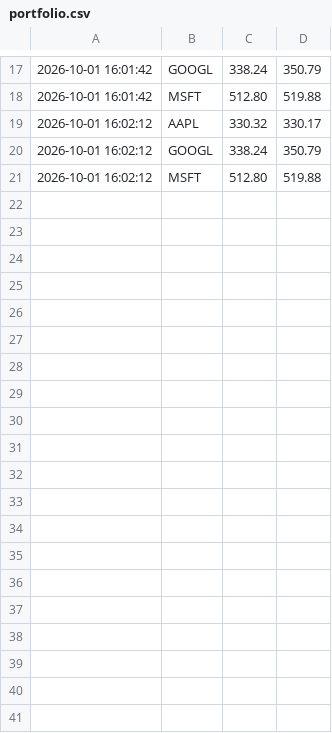
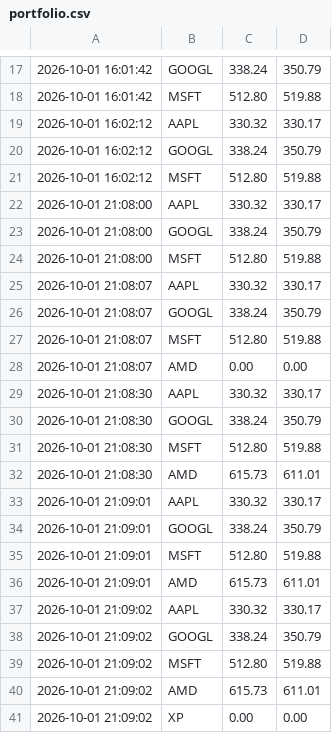
Before and after one commit to DynaJ0ule/420-3D3-TP1-A26, a CSV file: portfolio.csv, drawn as a sheet; only a part is shown, gaps mark what is left out.

```diff
--- a/portfolio.csv
+++ b/portfolio.csv
@@ -21 +21,21 @@
 2026-10-01 16:02:12,MSFT,512.80,519.88
+2026-10-01 21:08:00,AAPL,330.32,330.17
+2026-10-01 21:08:00,GOOGL,338.24,350.79
+2026-10-01 21:08:00,MSFT,512.80,519.88
+2026-10-01 21:08:07,AAPL,330.32,330.17
+2026-10-01 21:08:07,GOOGL,338.24,350.79
+2026-10-01 21:08:07,MSFT,512.80,519.88
+2026-10-01 21:08:07,AMD,0.00,0.00
+2026-10-01 21:08:30,AAPL,330.32,330.17
+2026-10-01 21:08:30,GOOGL,338.24,350.79
+2026-10-01 21:08:30,MSFT,512.80,519.88
+2026-10-01 21:08:30,AMD,615.73,611.01
+2026-10-01 21:09:01,AAPL,330.32,330.17
+2026-10-01 21:09:01,GOOGL,338.24,350.79
+2026-10-01 21:09:01,MSFT,512.80,519.88
+2026-10-01 21:09:01,AMD,615.73,611.01
+2026-10-01 21:09:02,AAPL,330.32,330.17
+2026-10-01 21:09:02,GOOGL,338.24,350.79
+2026-10-01 21:09:02,MSFT,512.80,519.88
+2026-10-01 21:09:02,AMD,615.73,611.01
+2026-10-01 21:09:02,XP,0.00,0.00
```
Also changed, not shown: 27 other files.
